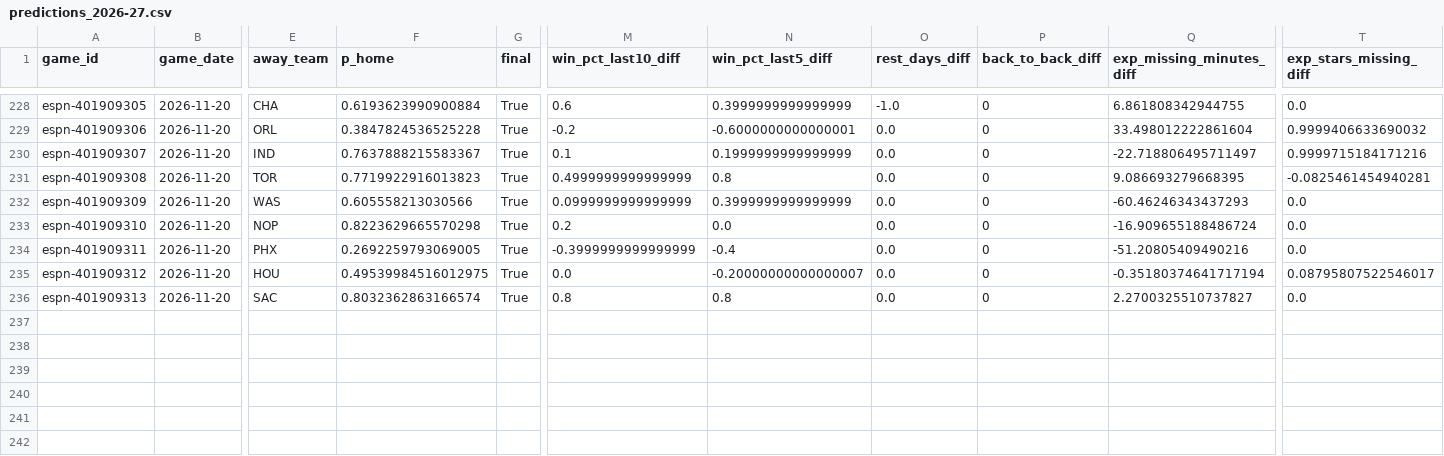
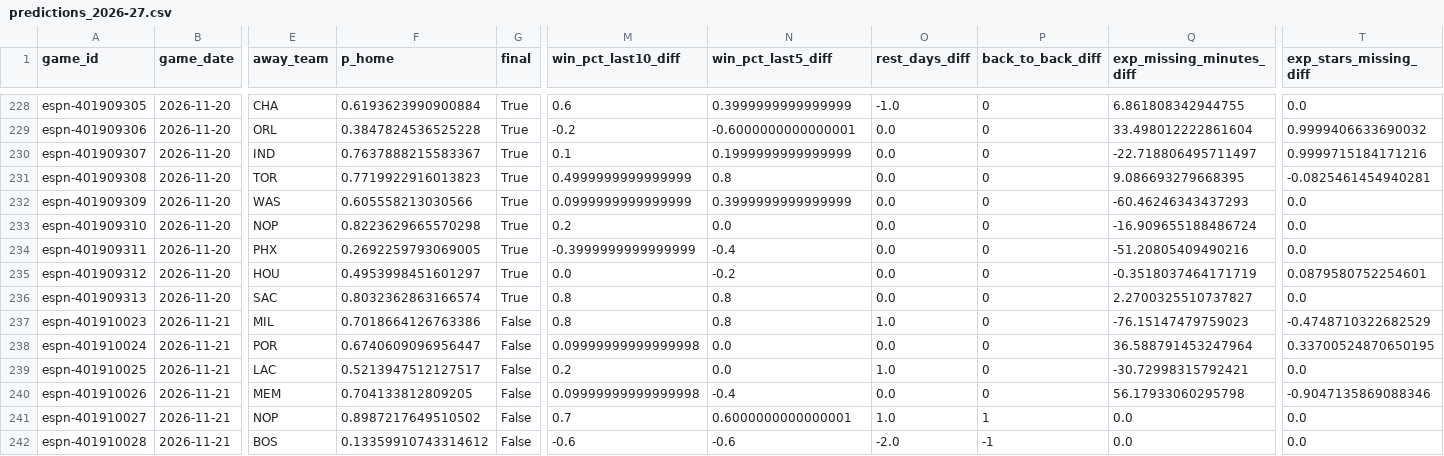
Before and after one commit to z3nsz/nba-prediction, a CSV file: live_state/predictions_2026-27.csv, drawn as a sheet; only a part is shown, gaps mark what is left out; rows hold the shown columns only; the diff names each change by its address in the sheet, - before the commit and + after, or states it on an @@ line.

```diff
--- a/live_state/predictions_2026-27.csv
+++ b/live_state/predictions_2026-27.csv
-F235 (p_home): 0.49539984516012975
+F235 (p_home): 0.4953998451601297
-N235 (win_pct_last5_diff): -0.20000000000000007
+N235 (win_pct_last5_diff): -0.2
-Q235 (exp_missing_minutes_diff): -0.35180374641717194
+Q235 (exp_missing_minutes_diff): -0.3518037464171719
-T235 (exp_stars_missing_diff): 0.08795807522546017
+T235 (exp_stars_missing_diff): 0.0879580752254601
+row 237: espn-401910023 | 2026-11-21 | MIL | 0.7018664126763386 | False | 0.8 | 0.8 | 1.0 | 0 | -76.15147479759023 | -0.4748710322682529
+row 238: espn-401910024 | 2026-11-21 | POR | 0.6740609096956447 | False | 0.09999999999999998 | 0.0 | 0.0 | 0 | 36.588791453247964 | 0.33700524870650195
+row 239: espn-401910025 | 2026-11-21 | LAC | 0.5213947512127517 | False | 0.2 | 0.0 | 1.0 | 0 | -30.72998315792421 | 0.0
+row 240: espn-401910026 | 2026-11-21 | MEM | 0.704133812809205 | False | 0.09999999999999998 | -0.4 | 0.0 | 0 | 56.17933060295798 | -0.9047135869088346
+row 241: espn-401910027 | 2026-11-21 | NOP | 0.8987217649510502 | False | 0.7 | 0.6000000000000001 | 1.0 | 1 | 0.0 | 0.0
+row 242: espn-401910028 | 2026-11-21 | BOS | 0.13359910743314612 | False | -0.6 | -0.6 | -2.0 | -1 | 0.0 | 0.0
```
Also changed, not shown: live_state/listings_2026-27.csv, 8 other files.
